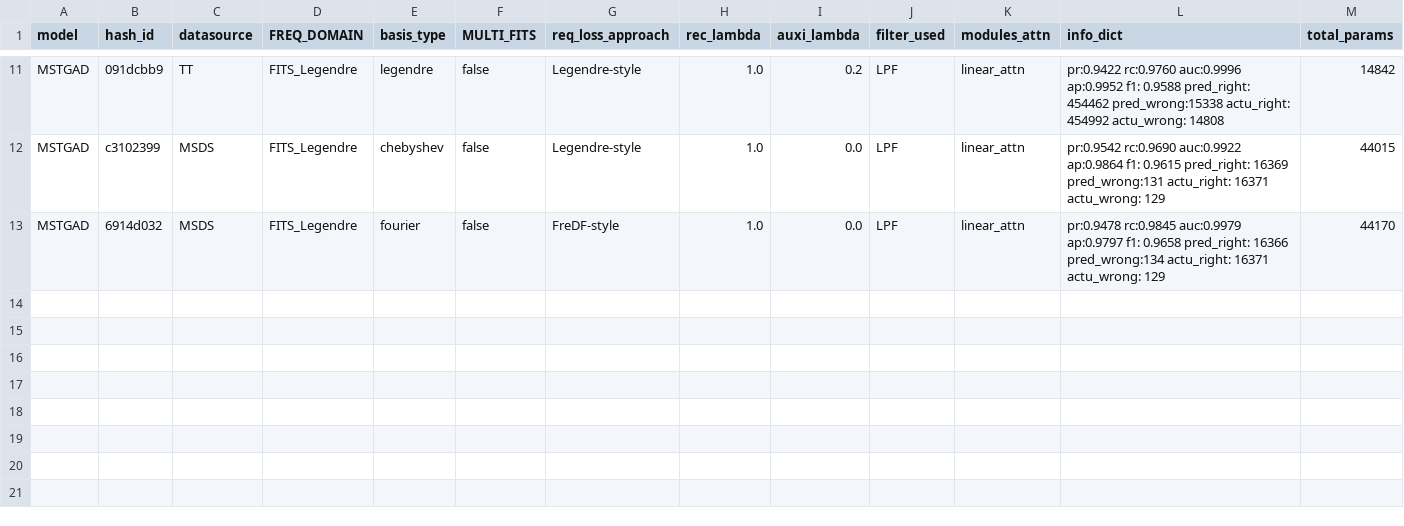
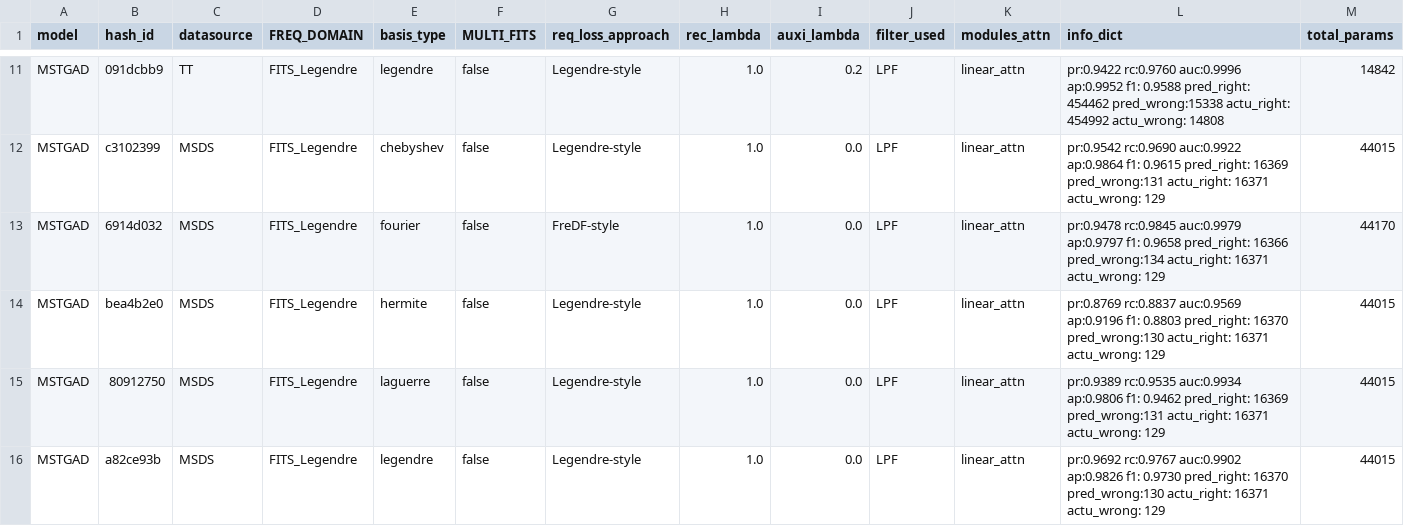
Before and after one commit to theamrzaki/MicroService_Twin_Original, a CSV file: result_journal/result_RQ2_basis_withNorm_accMem_updatedFreDF.csv, drawn as a sheet; only a part is shown, gaps mark what is left out; rows hold the shown columns only; the diff names each change by its address in the sheet, - before the commit and + after, or states it on an @@ line.

Commit message:
(basis), (arch)

```diff
--- a/result_journal/result_RQ2_basis_withNorm_accMem_updatedFreDF.csv
+++ b/result_journal/result_RQ2_basis_withNorm_accMem_updatedFreDF.csv
+row 14: MSTGAD | bea4b2e0 | MSDS | FITS_Legendre | hermite | false | Legendre-style | 1.0 | 0.0 | LPF | linear_attn | pr:0.8769 rc:0.8837 auc:0.9569 ap:0.9196 f1: 0.8803 pred_right: 16370 pred_wrong:130 actu_right: 16371 actu_wrong: 129 | 44015
+row 15: MSTGAD | 80912750 | MSDS | FITS_Legendre | laguerre | false | Legendre-style | 1.0 | 0.0 | LPF | linear_attn | pr:0.9389 rc:0.9535 auc:0.9934 ap:0.9806 f1: 0.9462 pred_right: 16369 pred_wrong:131 actu_right: 16371 actu_wrong: 129 | 44015
+row 16: MSTGAD | a82ce93b | MSDS | FITS_Legendre | legendre | false | Legendre-style | 1.0 | 0.0 | LPF | linear_attn | pr:0.9692 rc:0.9767 auc:0.9902 ap:0.9826 f1: 0.9730 pred_right: 16370 pred_wrong:130 actu_right: 16371 actu_wrong: 129 | 44015
```
Also changed, not shown: 2 other files.
